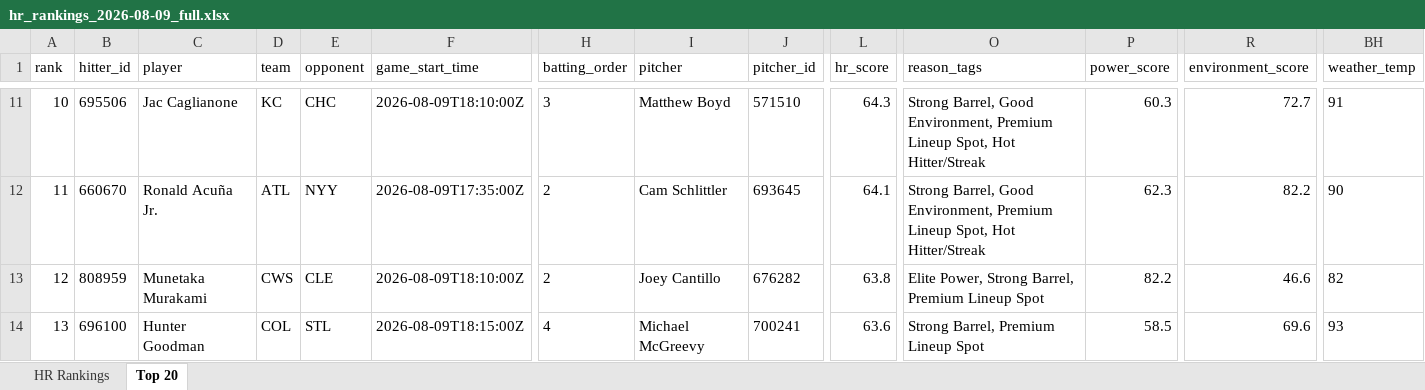
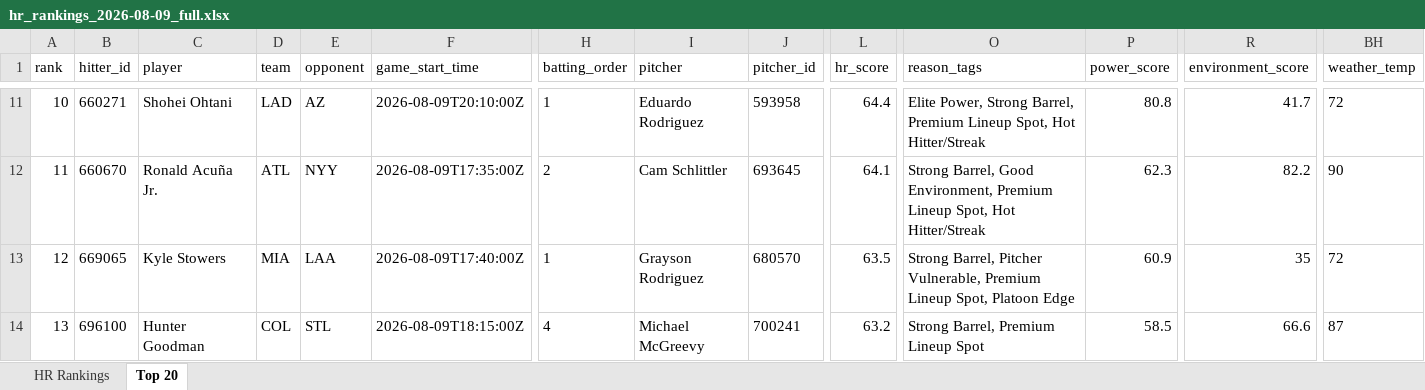
Before and after one commit to etbell28/hitter-tool, an Excel workbook: outputs/daily/hr_rankings_2026-08-09_full.xlsx, sheet Top 20, drawn as a sheet; only a part is shown, gaps mark what is left out; values as stored, in another font and other column widths than the file's, no borders; the diff covers the shown part only; the diff names each change by its address in the sheet, - before the commit and + after, or states it on an @@ line.

```diff
--- a/outputs/daily/hr_rankings_2026-08-09_full.xlsx (sheet Top 20)
+++ b/outputs/daily/hr_rankings_2026-08-09_full.xlsx (sheet Top 20)
-B11 (hitter_id): 695506
+B11 (hitter_id): 660271
-C11 (player): Jac Caglianone
+C11 (player): Shohei Ohtani
-D11 (team): KC
+D11 (team): LAD
-E11 (opponent): CHC
+E11 (opponent): AZ
-F11 (game_start_time): 2026-08-09T18:10:00Z
+F11 (game_start_time): 2026-08-09T20:10:00Z
-H11 (batting_order): 3
+H11 (batting_order): 1
-I11 (pitcher): Matthew Boyd
+I11 (pitcher): Eduardo Rodriguez
-J11 (pitcher_id): 571510
+J11 (pitcher_id): 593958
-L11 (hr_score): 64.3
+L11 (hr_score): 64.4
-O11 (reason_tags): Strong Barrel, Good Environment, Premium Lineup…
+O11 (reason_tags): Elite Power, Strong Barrel, Premium Lineup…
-P11 (power_score): 60.3
+P11 (power_score): 80.8
-R11 (environment_score): 72.7
+R11 (environment_score): 41.7
-BH11 (weather_temp): 91
+BH11 (weather_temp): 72
-B13 (hitter_id): 808959
+B13 (hitter_id): 669065
-C13 (player): Munetaka Murakami
+C13 (player): Kyle Stowers
-D13 (team): CWS
+D13 (team): MIA
-E13 (opponent): CLE
+E13 (opponent): LAA
-F13 (game_start_time): 2026-08-09T18:10:00Z
+F13 (game_start_time): 2026-08-09T17:40:00Z
-H13 (batting_order): 2
+H13 (batting_order): 1
-I13 (pitcher): Joey Cantillo
+I13 (pitcher): Grayson Rodriguez
-J13 (pitcher_id): 676282
+J13 (pitcher_id): 680570
-L13 (hr_score): 63.8
+L13 (hr_score): 63.5
-O13 (reason_tags): Elite Power, Strong Barrel, Premium Lineup Spot
+O13 (reason_tags): Strong Barrel, Pitcher Vulnerable, Premium Lineup Spot, Platoon Edge
-P13 (power_score): 82.2
+P13 (power_score): 60.9
-R13 (environment_score): 46.6
+R13 (environment_score): 35
-BH13 (weather_temp): 82
+BH13 (weather_temp): 72
-L14 (hr_score): 63.6
+L14 (hr_score): 63.2
-R14 (environment_score): 69.6
+R14 (environment_score): 66.6
-BH14 (weather_temp): 93
+BH14 (weather_temp): 87
```
Also changed, not shown: 2 added rows, 2 removed rows and 282 edited cells elsewhere in this sheet, sheet HR Rankings, outputs/daily/hr_rankings_2026-08-09.xlsx, outputs/hr_rankings.xlsx, 11 other files.
